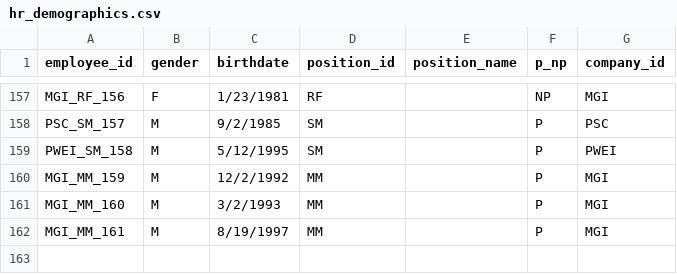
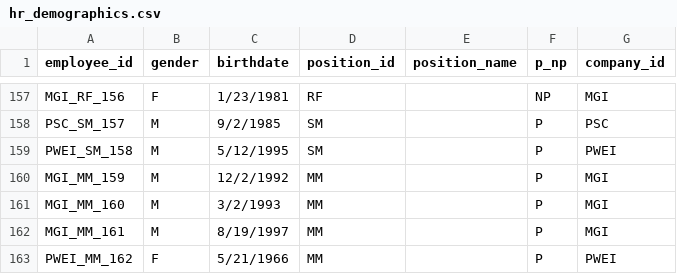
Before and after one commit to jelliness/PetroEnergy_DataWarehousing, a CSV file: datasets/source_hr/hr_demographics.csv, drawn as a sheet; only a part is shown, gaps mark what is left out.

Commit message:
Update Dataset

```diff
--- a/datasets/source_hr/hr_demographics.csv
+++ b/datasets/source_hr/hr_demographics.csv
@@ -162 +162,2 @@ MGI_MM_160,M,3/2/1993,MM,,P,MGI
 MGI_MM_161,M,8/19/1997,MM,,P,MGI
+PWEI_MM_162,F,5/21/1966,MM,,P,PWEI
```
Also changed, not shown: datasets/source_hr/hr_tenure.csv.
